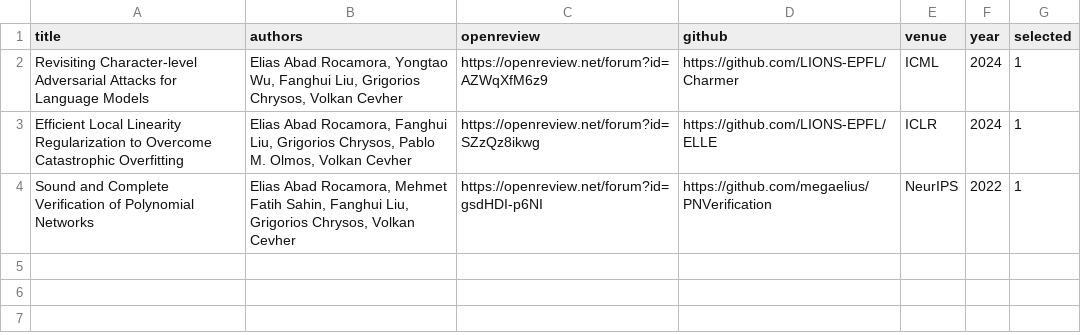
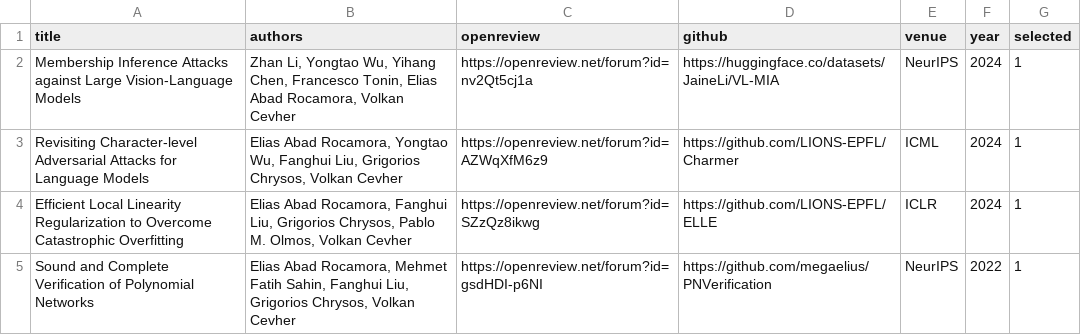
Before and after one commit to megaelius/megaelius.github.io, a CSV file: papers.csv, drawn as a sheet; the diff names each change by its address in the sheet, - before the commit and + after, or states it on an @@ line.

```diff
--- a/papers.csv
+++ b/papers.csv
+row 2: Membership Inference Attacks against Large Vision-Language Models | Zhan Li, Yongtao Wu, Yihang Chen, Francesco Tonin, Elias Abad Rocamora, Volkan Cevher | https://openreview.net/forum?id=nv2Qt5cj1a | https://huggingface.co/datasets/JaineLi/VL-MIA | NeurIPS | 2024 | 1
```
Also changed, not shown: 1 other file.
